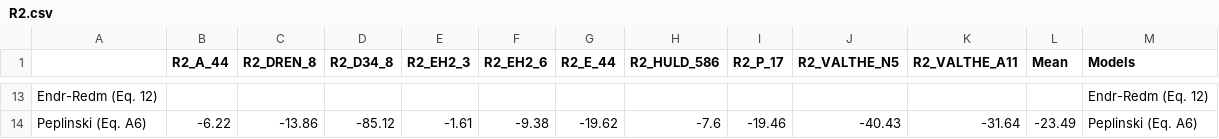
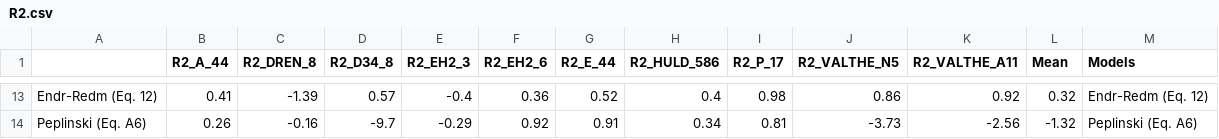
Before and after one commit to gmendozaveirana/PPMs_lowfreq_paper, a CSV file: R2.csv, drawn as a sheet; only a part is shown, gaps mark what is left out; the diff covers the shown part only; the diff names each change by its address in the sheet, - before the commit and + after, or states it on an @@ line.

```diff
--- a/R2.csv
+++ b/R2.csv
-B13 (R2_A_44): (empty)
+B13 (R2_A_44): 0.41
-C13 (R2_DREN_8): (empty)
+C13 (R2_DREN_8): -1.39
-D13 (R2_D34_8): (empty)
+D13 (R2_D34_8): 0.57
-E13 (R2_EH2_3): (empty)
+E13 (R2_EH2_3): -0.4
-F13 (R2_EH2_6): (empty)
+F13 (R2_EH2_6): 0.36
-G13 (R2_E_44): (empty)
+G13 (R2_E_44): 0.52
-H13 (R2_HULD_586): (empty)
+H13 (R2_HULD_586): 0.4
-I13 (R2_P_17): (empty)
+I13 (R2_P_17): 0.98
-J13 (R2_VALTHE_N5): (empty)
+J13 (R2_VALTHE_N5): 0.86
-K13 (R2_VALTHE_A11): (empty)
+K13 (R2_VALTHE_A11): 0.92
-L13 (Mean): (empty)
+L13 (Mean): 0.32
-B14 (R2_A_44): -6.22
+B14 (R2_A_44): 0.26
-C14 (R2_DREN_8): -13.86
+C14 (R2_DREN_8): -0.16
-D14 (R2_D34_8): -85.12
+D14 (R2_D34_8): -9.7
-E14 (R2_EH2_3): -1.61
+E14 (R2_EH2_3): -0.29
-F14 (R2_EH2_6): -9.38
+F14 (R2_EH2_6): 0.92
-G14 (R2_E_44): -19.62
+G14 (R2_E_44): 0.91
-H14 (R2_HULD_586): -7.6
+H14 (R2_HULD_586): 0.34
-I14 (R2_P_17): -19.46
+I14 (R2_P_17): 0.81
-J14 (R2_VALTHE_N5): -40.43
+J14 (R2_VALTHE_N5): -3.73
-K14 (R2_VALTHE_A11): -31.64
+K14 (R2_VALTHE_A11): -2.56
-L14 (Mean): -23.49
+L14 (Mean): -1.32
```
Also changed, not shown: 63 edited cells elsewhere in this file, RMSE.csv, 8 other files.
